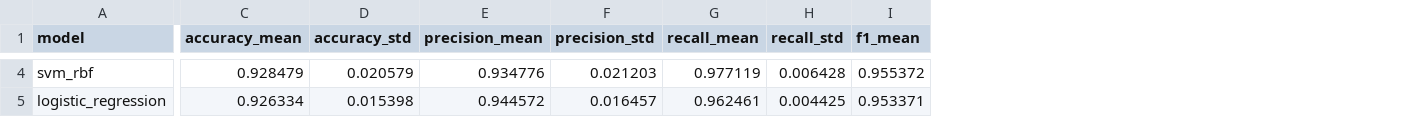
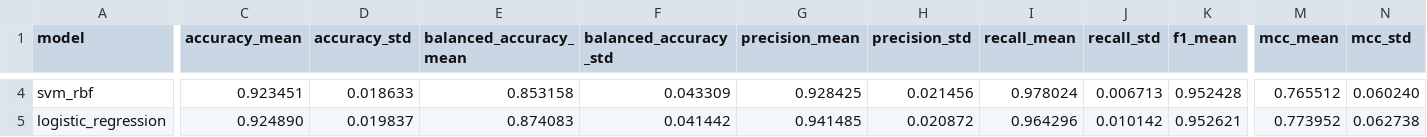
Before and after one commit to Penod/agentic-ai-kras-inhibitor-discovery, a CSV file: data/processed/cross_validation_metrics.csv, drawn as a sheet; only a part is shown, gaps mark what is left out; addresses are those after the commit; the diff covers the shown part only; the diff names each change by its address in the sheet, - before the commit and + after, or states it on an @@ line.

```diff
--- a/data/processed/cross_validation_metrics.csv
+++ b/data/processed/cross_validation_metrics.csv
+column E (balanced_accuracy_mean), rows 4-5: 0.853158 | 0.874083
+column F (balanced_accuracy_std), rows 4-5: 0.043309 | 0.041442
+column M (mcc_mean), rows 4-5: 0.765512 | 0.773952
+column N (mcc_std), rows 4-5: 0.060240 | 0.062738
-C4 (accuracy_mean): 0.928479
+C4 (accuracy_mean): 0.923451
-D4 (accuracy_std): 0.020579
+D4 (accuracy_std): 0.018633
-G4 (precision_mean): 0.934776
+G4 (precision_mean): 0.928425
-H4 (precision_std): 0.021203
+H4 (precision_std): 0.021456
-I4 (recall_mean): 0.977119
+I4 (recall_mean): 0.978024
-J4 (recall_std): 0.006428
+J4 (recall_std): 0.006713
-K4 (f1_mean): 0.955372
+K4 (f1_mean): 0.952428
-C5 (accuracy_mean): 0.926334
+C5 (accuracy_mean): 0.924890
-D5 (accuracy_std): 0.015398
+D5 (accuracy_std): 0.019837
-G5 (precision_mean): 0.944572
+G5 (precision_mean): 0.941485
-H5 (precision_std): 0.016457
+H5 (precision_std): 0.020872
-I5 (recall_mean): 0.962461
+I5 (recall_mean): 0.964296
-J5 (recall_std): 0.004425
+J5 (recall_std): 0.010142
-K5 (f1_mean): 0.953371
+K5 (f1_mean): 0.952621
```
Also changed, not shown: 58 edited cells elsewhere in this file, data/processed/model_metrics.csv, 11 other files.
